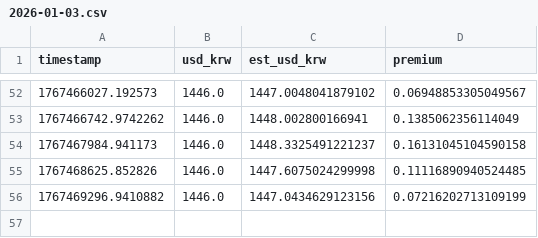
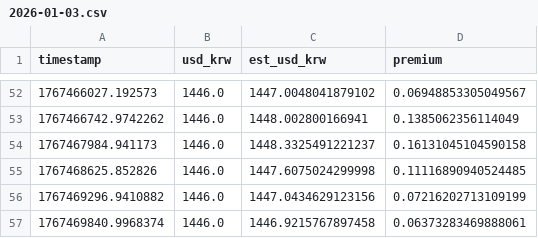
Before and after one commit to jinhwanlazy/kimp, a CSV file: 2026-01-03.csv, drawn as a sheet; only a part is shown, gaps mark what is left out; the diff names each change by its address in the sheet, - before the commit and + after, or states it on an @@ line.

```diff
--- a/2026-01-03.csv
+++ b/2026-01-03.csv
+row 57: 1767469840.9968374 | 1446.0 | 1446.9215767897458 | 0.06373283469888061
```
